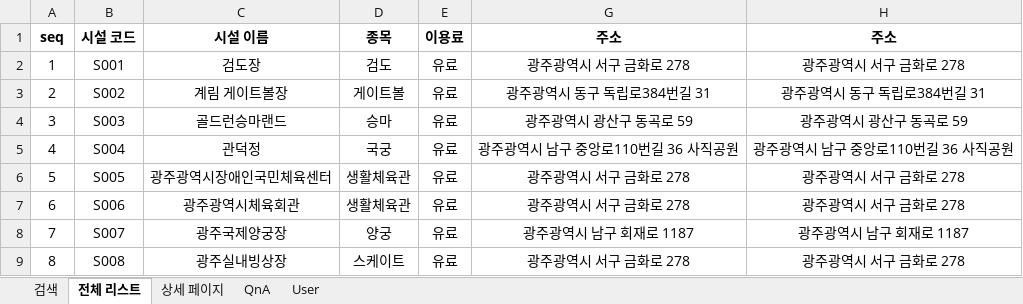
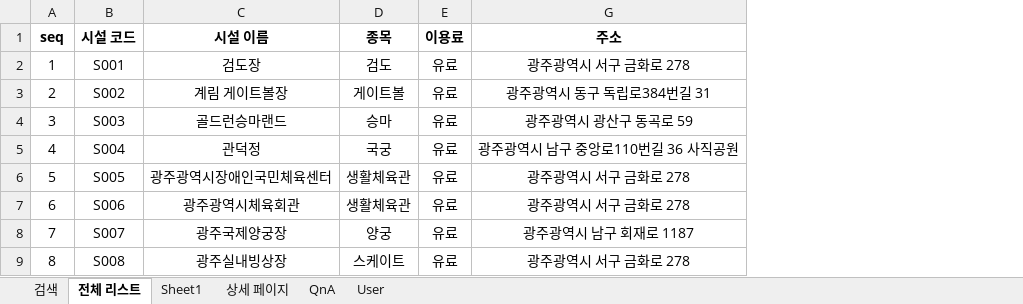
Before and after one commit to Eungyeol41/Sports_Project, an Excel workbook: DBMS/Data.xlsx, sheet 전체 리스트, drawn as a sheet; only a part is shown; values as stored, in another font and other column widths than the file's, no borders; the diff names each change by its address in the sheet, - before the commit and + after, or states it on an @@ line.

```diff
--- a/DBMS/Data.xlsx (sheet 전체 리스트)
+++ b/DBMS/Data.xlsx (sheet 전체 리스트)
+sheet tab: Sheet1
-column H (주소), rows 2-9: 광주광역시 서구 금화로 278 | 광주광역시 동구 독립로384번길 31 | 광주광역시 광산구 동곡로 59 | 광주광역시 남구 중앙로110번길 36 사직공원 | 광주광역시 서구 금화로 278 | 광주광역시 서구 금화로 278 | 광주광역시 남구 회재로 1187 | 광주광역시 서구 금화로 278
```
Also changed, not shown: 22 other files.
